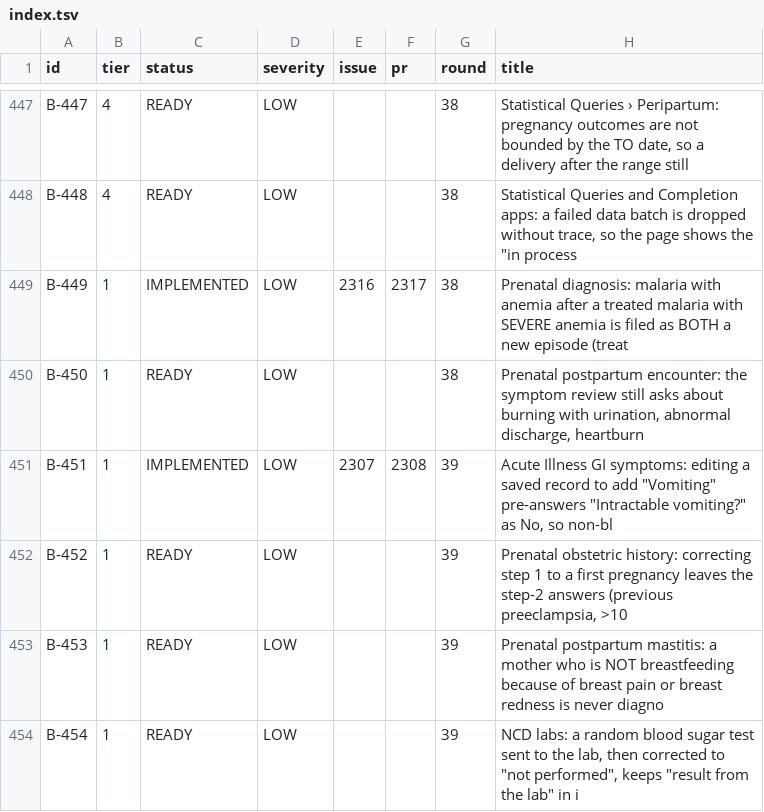
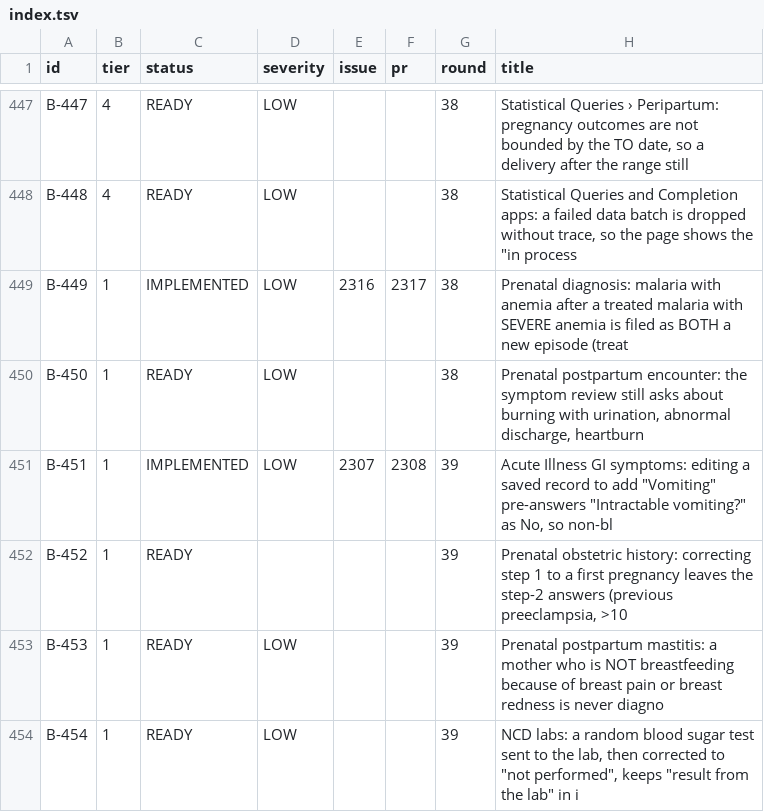
Before and after one commit to TIP-Global-Health/eheza-app, a TSV file: .claude/backlog/index.tsv, drawn as a sheet; only a part is shown, gaps mark what is left out.

```diff
--- a/.claude/backlog/index.tsv
+++ b/.claude/backlog/index.tsv
@@ -451,3 +451,3 @@ B-450	1	READY	LOW			38	Prenatal postpartum encounter: the symptom review still a
 B-451	1	IMPLEMENTED	LOW	2307	2308	39	Acute Illness GI symptoms: editing a saved record to add "Vomiting" pre-answers "Intractable vomiting?" as No, so non-bl
-B-452	1	READY	LOW			39	Prenatal obstetric history: correcting step 1 to a first pregnancy leaves the step-2 answers (previous preeclampsia, >10
+B-452	1	READY				39	Prenatal obstetric history: correcting step 1 to a first pregnancy leaves the step-2 answers (previous preeclampsia, >10
 B-453	1	READY	LOW			39	Prenatal postpartum mastitis: a mother who is NOT breastfeeding because of breast pain or breast redness is never diagno
```
Also changed, not shown: 1 other file.
